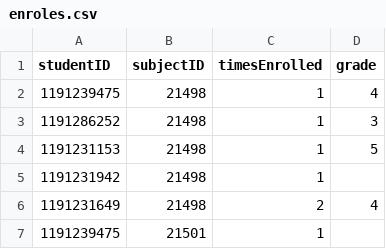
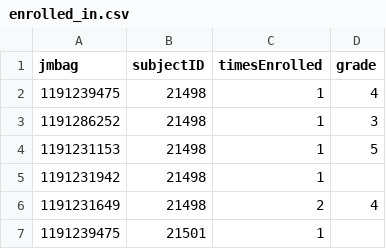
Before and after one commit to lojelen/Ispitomat, a CSV file: data/enrolled_in.csv (was data/enroles.csv), drawn as a sheet; only a part is shown.

```diff
--- a/data/enroles.csv
+++ b/data/enrolled_in.csv
@@ -1,2 +1,2 @@
-studentID;subjectID;timesEnrolled;grade
+jmbag;subjectID;timesEnrolled;grade
 1191239475;21498;1;4
```
Also changed, not shown: data/exams.csv, data/registered.csv, 20 other files.
